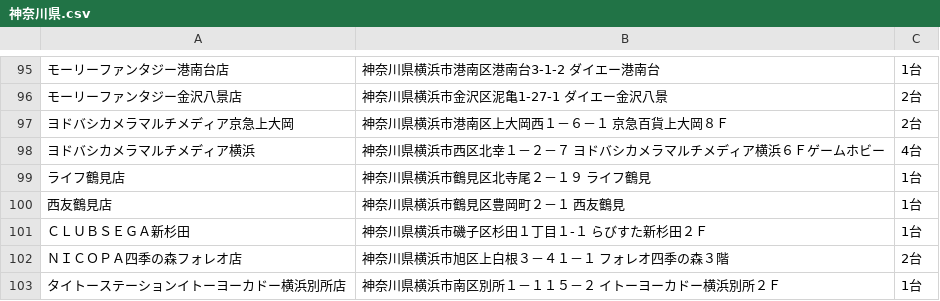
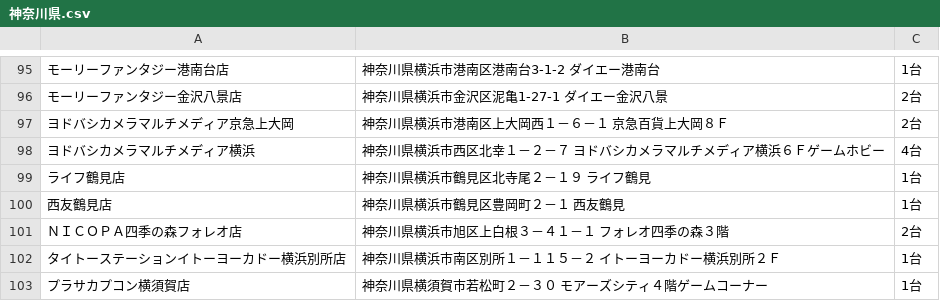
Before and after one commit to eagletmt/idolmap-data, a CSV file: aikatsu/神奈川県.csv, drawn as a sheet; only a part is shown, gaps mark what is left out; the shorter side is filled out with more unchanged rows; the diff names each change by its address in the sheet, - before the commit and + after, or states it on an @@ line.

Commit message:
Update CSV data 2018-05-07 10:07:37+09:00

```diff
--- a/aikatsu/神奈川県.csv
+++ b/aikatsu/神奈川県.csv
-row 101: ＣＬＵＢＳＥＧＡ新杉田 | 神奈川県横浜市磯子区杉田１丁目１‐１ らびすた新杉田２Ｆ | 1台
```
Also changed, not shown: aikatsu/北海道.csv.
